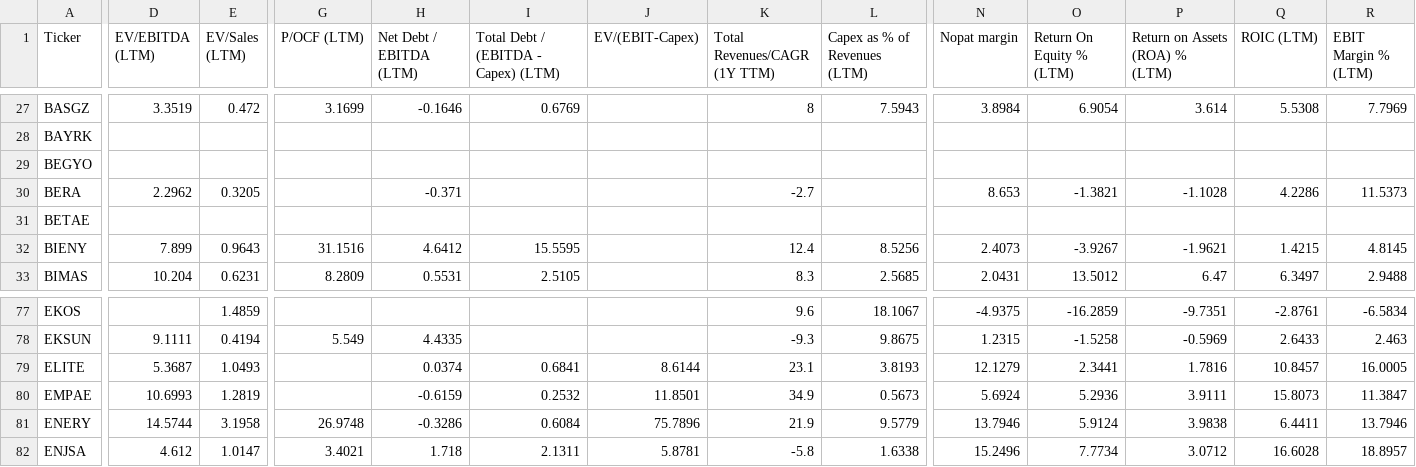
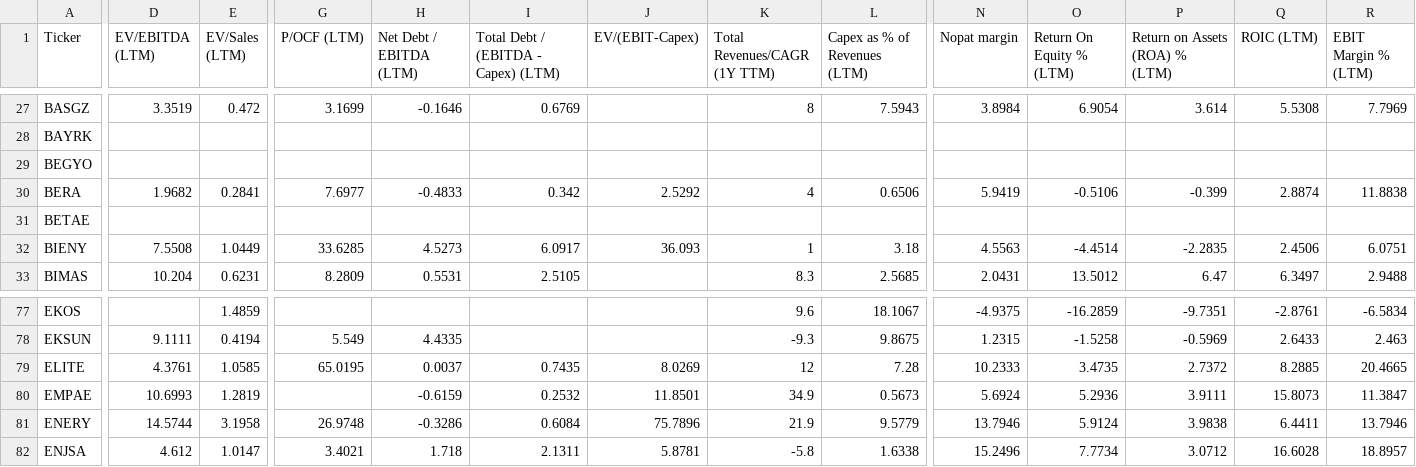
Before and after one commit to fkasap/Ktpanel2, a CSV file: ktpanel/fm-girdi.csv, drawn as a sheet; only a part is shown, gaps mark what is left out; the diff covers the shown part only; the diff names each change by its address in the sheet, - before the commit and + after, or states it on an @@ line.

```diff
--- a/ktpanel/fm-girdi.csv
+++ b/ktpanel/fm-girdi.csv
-D30 (EV/EBITDA (LTM)): 2.2962
+D30 (EV/EBITDA (LTM)): 1.9682
-E30 (EV/Sales (LTM)): 0.3205
+E30 (EV/Sales (LTM)): 0.2841
-G30 (P/OCF (LTM)): (empty)
+G30 (P/OCF (LTM)): 7.6977
-H30 (Net Debt / EBITDA (LTM)): -0.371
+H30 (Net Debt / EBITDA (LTM)): -0.4833
-I30: (empty)
+I30: 0.342
-J30 (EV/(EBIT-Capex)): (empty)
+J30 (EV/(EBIT-Capex)): 2.5292
-K30 (Total Revenues/CAGR (1Y TTM)): -2.7
+K30 (Total Revenues/CAGR (1Y TTM)): 4
-L30 (Capex as % of Revenues (LTM)): (empty)
+L30 (Capex as % of Revenues (LTM)): 0.6506
-N30 (Nopat margin): 8.653
+N30 (Nopat margin): 5.9419
-O30 (Return On Equity % (LTM)): -1.3821
+O30 (Return On Equity % (LTM)): -0.5106
-P30 (Return on Assets (ROA) % (LTM)): -1.1028
+P30 (Return on Assets (ROA) % (LTM)): -0.399
-Q30 (ROIC (LTM)): 4.2286
+Q30 (ROIC (LTM)): 2.8874
-R30 (EBIT Margin % (LTM)): 11.5373
+R30 (EBIT Margin % (LTM)): 11.8838
-D32 (EV/EBITDA (LTM)): 7.899
+D32 (EV/EBITDA (LTM)): 7.5508
-E32 (EV/Sales (LTM)): 0.9643
+E32 (EV/Sales (LTM)): 1.0449
-G32 (P/OCF (LTM)): 31.1516
+G32 (P/OCF (LTM)): 33.6285
-H32 (Net Debt / EBITDA (LTM)): 4.6412
+H32 (Net Debt / EBITDA (LTM)): 4.5273
-I32: 15.5595
+I32: 6.0917
-J32 (EV/(EBIT-Capex)): (empty)
+J32 (EV/(EBIT-Capex)): 36.093
-K32 (Total Revenues/CAGR (1Y TTM)): 12.4
+K32 (Total Revenues/CAGR (1Y TTM)): 1
-L32 (Capex as % of Revenues (LTM)): 8.5256
+L32 (Capex as % of Revenues (LTM)): 3.18
-N32 (Nopat margin): 2.4073
+N32 (Nopat margin): 4.5563
-O32 (Return On Equity % (LTM)): -3.9267
+O32 (Return On Equity % (LTM)): -4.4514
-P32 (Return on Assets (ROA) % (LTM)): -1.9621
+P32 (Return on Assets (ROA) % (LTM)): -2.2835
-Q32 (ROIC (LTM)): 1.4215
+Q32 (ROIC (LTM)): 2.4506
-R32 (EBIT Margin % (LTM)): 4.8145
+R32 (EBIT Margin % (LTM)): 6.0751
-D79 (EV/EBITDA (LTM)): 5.3687
+D79 (EV/EBITDA (LTM)): 4.3761
-E79 (EV/Sales (LTM)): 1.0493
+E79 (EV/Sales (LTM)): 1.0585
-G79 (P/OCF (LTM)): (empty)
+G79 (P/OCF (LTM)): 65.0195
-H79 (Net Debt / EBITDA (LTM)): 0.0374
+H79 (Net Debt / EBITDA (LTM)): 0.0037
-I79: 0.6841
+I79: 0.7435
-J79 (EV/(EBIT-Capex)): 8.6144
+J79 (EV/(EBIT-Capex)): 8.0269
-K79 (Total Revenues/CAGR (1Y TTM)): 23.1
+K79 (Total Revenues/CAGR (1Y TTM)): 12
-L79 (Capex as % of Revenues (LTM)): 3.8193
+L79 (Capex as % of Revenues (LTM)): 7.28
-N79 (Nopat margin): 12.1279
+N79 (Nopat margin): 10.2333
-O79 (Return On Equity % (LTM)): 2.3441
+O79 (Return On Equity % (LTM)): 3.4735
-P79 (Return on Assets (ROA) % (LTM)): 1.7816
+P79 (Return on Assets (ROA) % (LTM)): 2.7372
-Q79 (ROIC (LTM)): 10.8457
+Q79 (ROIC (LTM)): 8.2885
-R79 (EBIT Margin % (LTM)): 16.0005
+R79 (EBIT Margin % (LTM)): 20.4665
```
Also changed, not shown: 140 edited cells elsewhere in this file, 31 other files.
